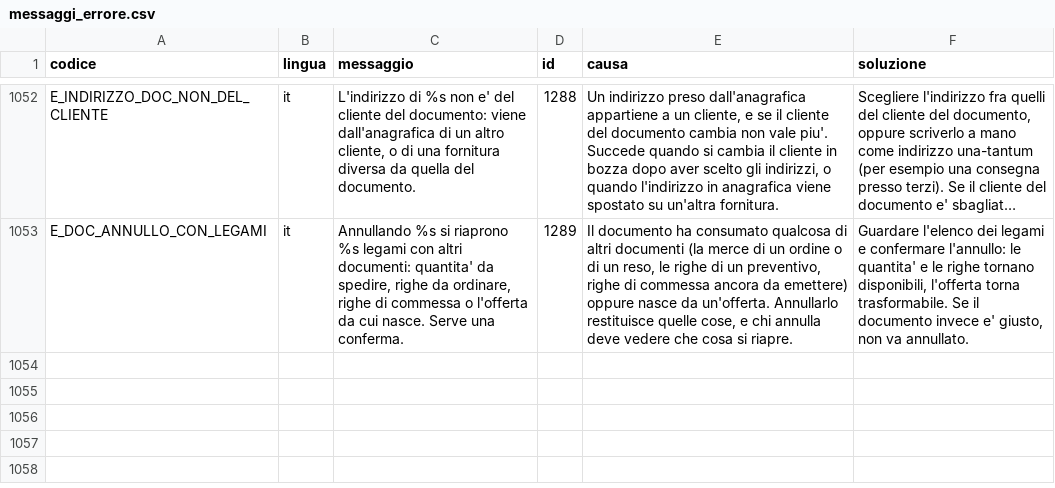
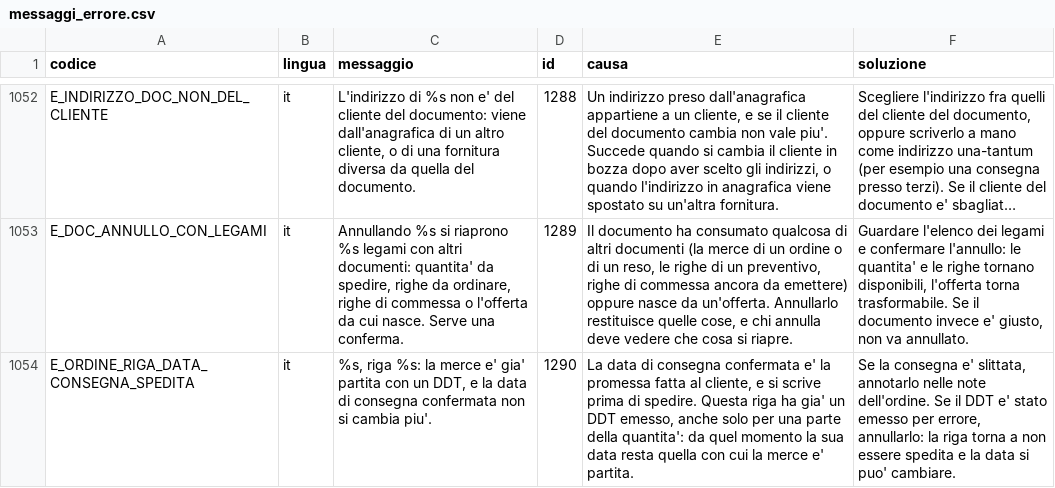
Before and after one commit to Tito-it/ZeroErp, a CSV file: db/changelog/migrations_v2/80_data/sql/config/messaggi_errore.csv, drawn as a sheet; only a part is shown, gaps mark what is left out; long unchanged cells end in …; the diff names each change by its address in the sheet, - before the commit and + after, or states it on an @@ line.

```diff
--- a/db/changelog/migrations_v2/80_data/sql/config/messaggi_errore.csv
+++ b/db/changelog/migrations_v2/80_data/sql/config/messaggi_errore.csv
+row 1054: E_ORDINE_RIGA_DATA_CONSEGNA_SPEDITA | it | %s, riga %s: la merce e' gia' partita con un DDT, e la data di consegna confermata non si cambia piu'. | 1290 | La data di consegna confermata e' la promessa fatta al cliente, e si scrive prima di spedire. Questa riga ha gia' un DDT emesso, anche solo per una parte della quantita': da quel momento la sua data resta quella con cui la merce e' partita. | Se la consegna e' slittata, annotarlo nelle note dell'ordine. Se il DDT e' stato emesso per errore, annullarlo: la riga torna a non essere spedita e la data si puo' cambiare.
```
Also changed, not shown: db/changelog/migrations_v2/80_data/sql/config/codici_errore.csv, 18 other files.
